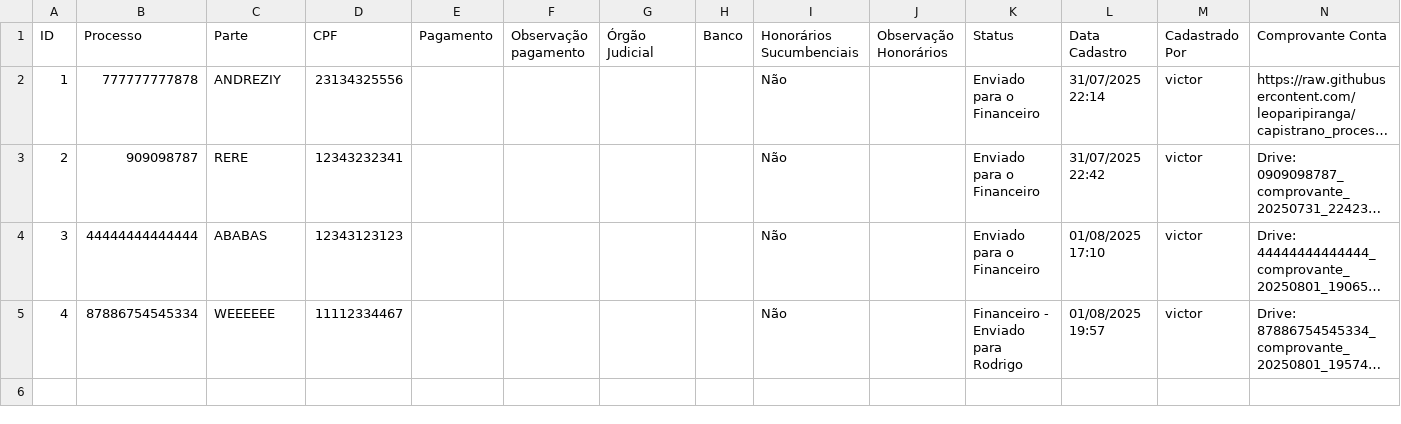
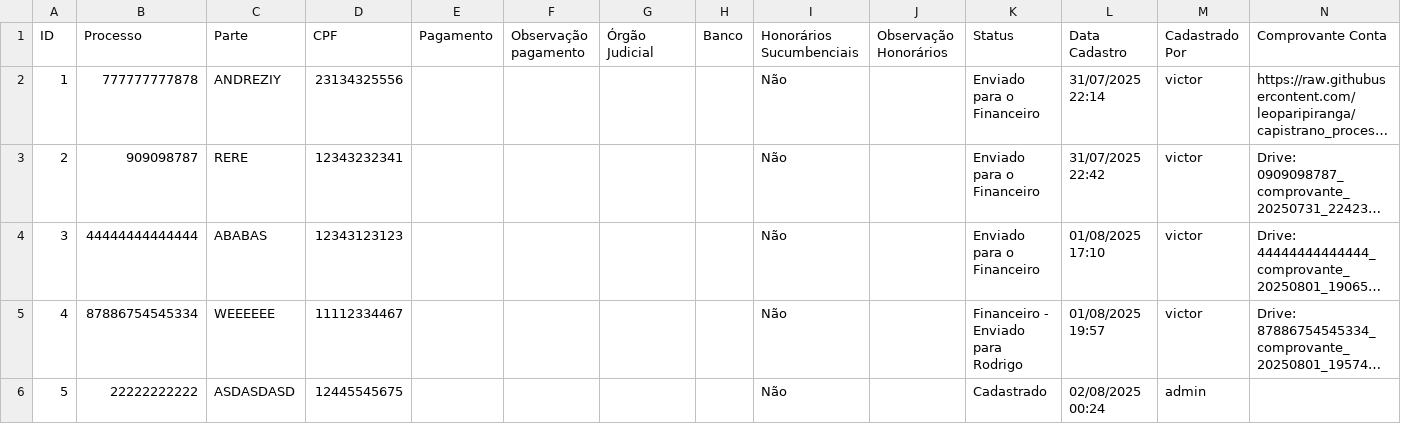
Before and after one commit to leoparipiranga/capistrano_processos, a CSV file: bases/lista_alvaras.csv, drawn as a sheet; only a part is shown; long unchanged cells end in …; rows hold the shown columns only; the diff names each change by its address in the sheet, - before the commit and + after, or states it on an @@ line.

Commit message:
Atualização via Streamlit 02/08/2025 00:24:56

```diff
--- a/bases/lista_alvaras.csv
+++ b/bases/lista_alvaras.csv
+row 6: 5 | 22222222222 | ASDASDASD | 12445545675 |  |  |  |  | Não |  | Cadastrado | 02/08/2025 00:24 | admin
```
